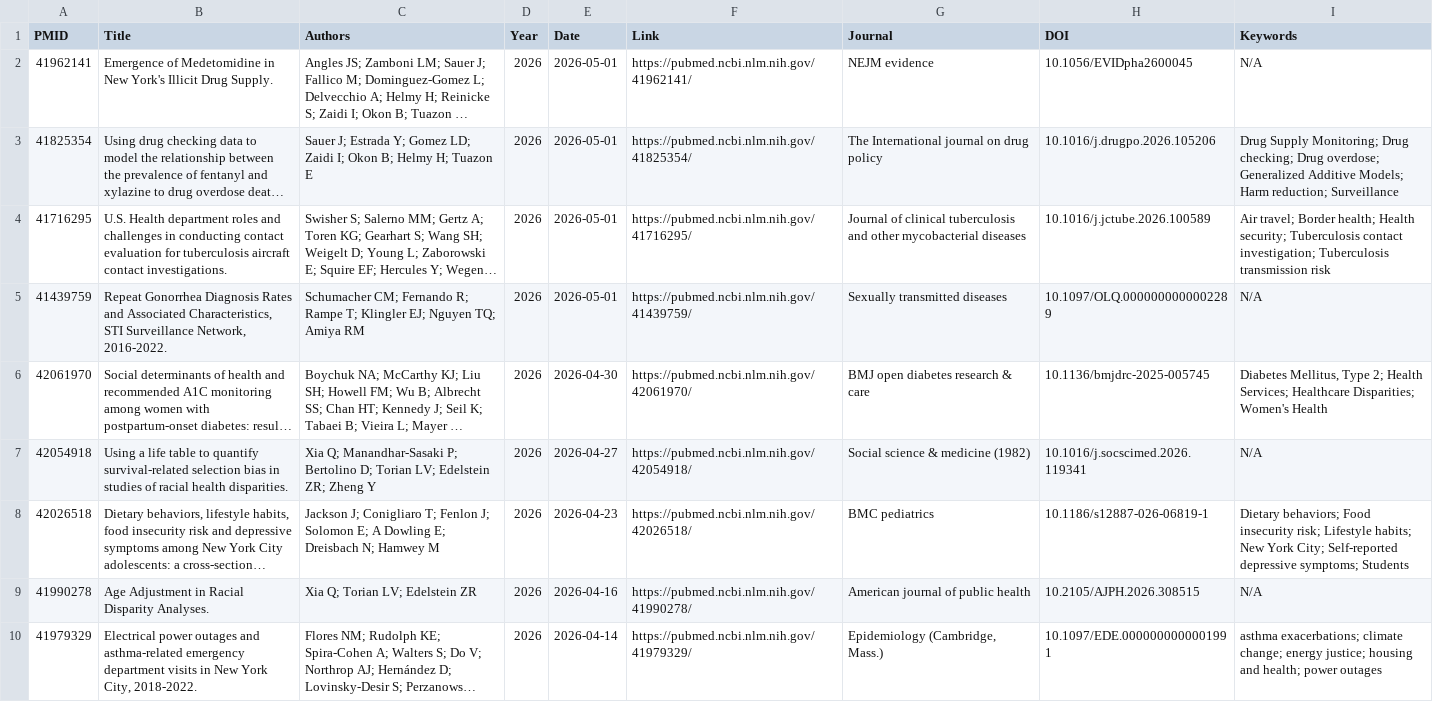
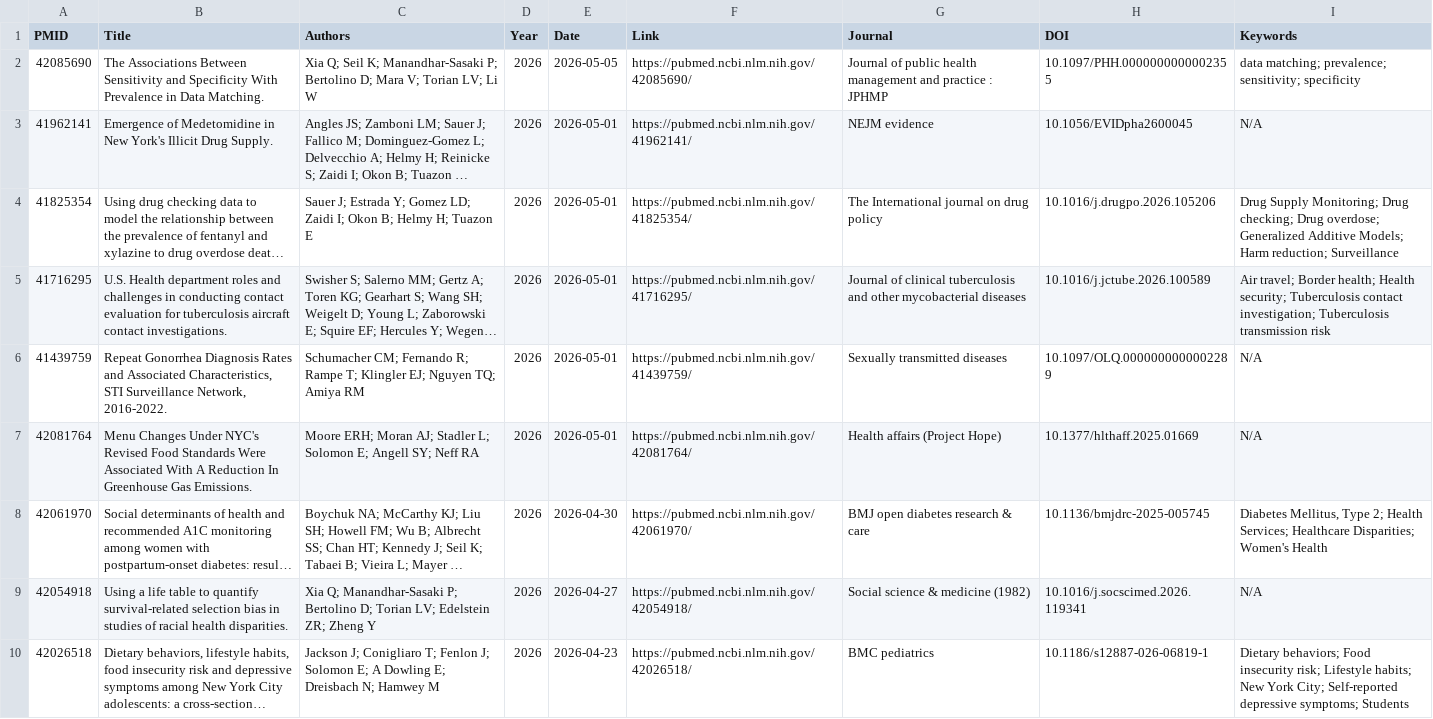
Before and after one commit to nychealth/publications-archive, a CSV file: pubmed_results.csv, drawn as a sheet; only a part is shown; the shorter side is filled out with more unchanged rows; long unchanged cells end in …; the diff names each change by its address in the sheet, - before the commit and + after, or states it on an @@ line.

```diff
--- a/pubmed_results.csv
+++ b/pubmed_results.csv
+row 2: 42085690 | The Associations Between Sensitivity and Specificity With Prevalence in Data Matching. | Xia Q; Seil K; Manandhar-Sasaki P; Bertolino D; Mara V; Torian LV; Li W | 2026 | 2026-05-05 | https://pubmed.ncbi.nlm.nih.gov/42085690/ | Journal of public health management and practice : JPHMP | 10.1097/PHH.0000000000002355 | data matching; prevalence; sensitivity; specificity
+row 7: 42081764 | Menu Changes Under NYC's Revised Food Standards Were Associated With A Reduction In Greenhouse Gas Emissions. | Moore ERH; Moran AJ; Stadler L; Solomon E; Angell SY; Neff RA | 2026 | 2026-05-01 | https://pubmed.ncbi.nlm.nih.gov/42081764/ | Health affairs (Project Hope) | 10.1377/hlthaff.2025.01669 | N/A
```
